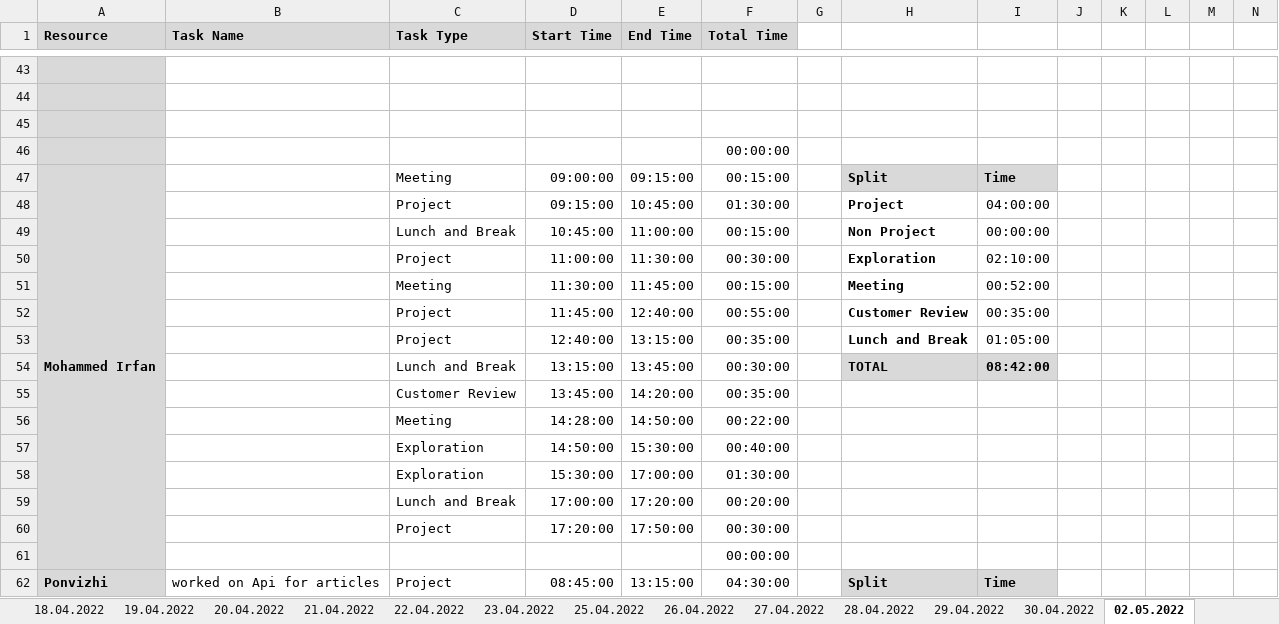
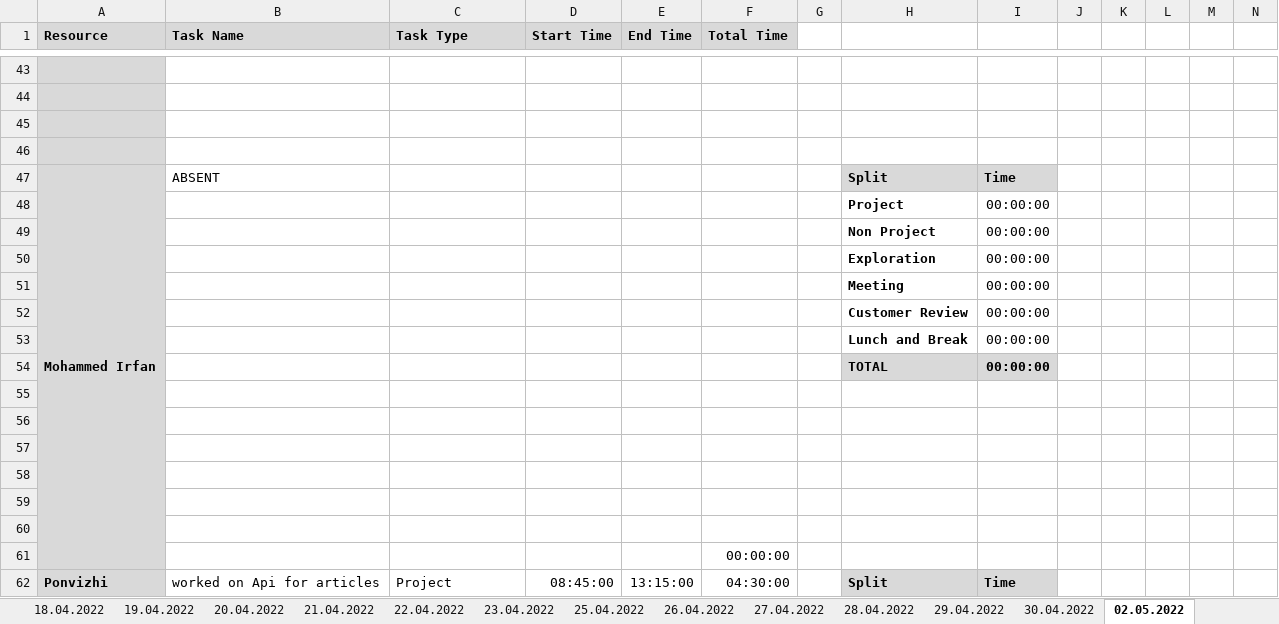
Before and after one commit to arvi9/ASPNet-WebAPI-Anngular-Project, an Excel workbook: Aurora/Process/PTW-Timesheet.xlsx, sheet 02.05.2022, drawn as a sheet; only a part is shown, gaps mark what is left out; values as stored, in another font and other column widths than the file's, no borders; conditional formats not drawn; removed rows and columns are numbered as before the commit, all else as after; rows hold the shown columns only; the diff covers the shown part only; the diff names each change by its address in the sheet, - before the commit and + after, or states it on an @@ line.

```diff
--- a/Aurora/Process/PTW-Timesheet.xlsx (sheet 02.05.2022)
+++ b/Aurora/Process/PTW-Timesheet.xlsx (sheet 02.05.2022)
-F46 (Total Time): 00:00:00
+F46 (Total Time): (empty)
-B47 (Task Name): (empty)
+B47 (Task Name): ABSENT
-C47 (Task Type): Meeting
+C47 (Task Type): (empty)
-D47 (Start Time): 09:00:00
+D47 (Start Time): (empty)
-E47 (End Time): 09:15:00
+E47 (End Time): (empty)
-F47 (Total Time): 00:15:00
+F47 (Total Time): (empty)
-row 48:  |  | Project | 09:15:00 | 10:45:00 | 01:30:00 |  | Project | 04:00:00
-row 49:  |  | Lunch and Break | 10:45:00 | 11:00:00 | 00:15:00 |  | Non Project | 00:00:00
-row 50:  |  | Project | 11:00:00 | 11:30:00 | 00:30:00 |  | Exploration | 02:10:00
-row 51:  |  | Meeting | 11:30:00 | 11:45:00 | 00:15:00 |  | Meeting | 00:52:00
-row 52:  |  | Project | 11:45:00 | 12:40:00 | 00:55:00 |  | Customer Review | 00:35:00
-row 53:  |  | Project | 12:40:00 | 13:15:00 | 00:35:00 |  | Lunch and Break | 01:05:00
-row 54:  |  | Lunch and Break | 13:15:00 | 13:45:00 | 00:30:00 |  | TOTAL | 08:42:00
+row 48:  |  |  |  |  |  |  | Project | 00:00:00
+row 49:  |  |  |  |  |  |  | Non Project | 00:00:00
+row 50:  |  |  |  |  |  |  | Exploration | 00:00:00
+row 51:  |  |  |  |  |  |  | Meeting | 00:00:00
+row 52:  |  |  |  |  |  |  | Customer Review | 00:00:00
+row 53:  |  |  |  |  |  |  | Lunch and Break | 00:00:00
+row 54:  |  |  |  |  |  |  | TOTAL | 00:00:00
-row 55:  |  | Customer Review | 13:45:00 | 14:20:00 | 00:35:00
+row 55: (empty)
-row 56:  |  | Meeting | 14:28:00 | 14:50:00 | 00:22:00
+row 56: (empty)
-row 57:  |  | Exploration | 14:50:00 | 15:30:00 | 00:40:00
+row 57: (empty)
-row 58:  |  | Exploration | 15:30:00 | 17:00:00 | 01:30:00
+row 58: (empty)
-row 59:  |  | Lunch and Break | 17:00:00 | 17:20:00 | 00:20:00
+row 59: (empty)
-row 60:  |  | Project | 17:20:00 | 17:50:00 | 00:30:00
+row 60: (empty)
```
Also changed, not shown: 22 edited cells elsewhere in this sheet, sheet 04.05.2022, sheet 03.05.2022, sheet 29.04.2022, sheet 30.04.2022, formulas that keep their value, 1 other file.
